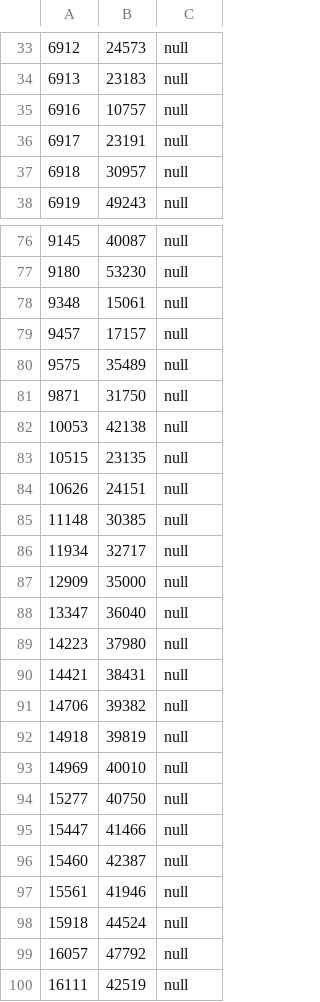
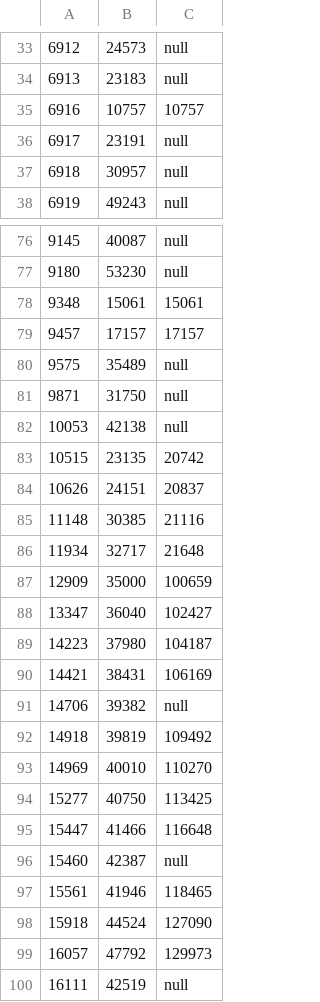
Before and after one commit to Arial-Z/Animes-ID, a TSV file: override/auto-override-animes-id.tsv, drawn as a sheet; only a part is shown, gaps mark what is left out; the diff covers the shown part only.

```diff
--- a/override/auto-override-animes-id.tsv
+++ b/override/auto-override-animes-id.tsv
@@ -34,3 +34,3 @@
 6913	23183	null
-6916	10757	null
+6916	10757	10757
 6917	23191	null
@@ -77,4 +77,4 @@
 9180	53230	null
-9348	15061	null
-9457	17157	null
+9348	15061	15061
+9457	17157	17157
 9575	35489	null
@@ -82,19 +82,19 @@
 10053	42138	null
-10515	23135	null
-10626	24151	null
-11148	30385	null
-11934	32717	null
-12909	35000	null
-13347	36040	null
-14223	37980	null
-14421	38431	null
+10515	23135	20742
+10626	24151	20837
+11148	30385	21116
+11934	32717	21648
+12909	35000	100659
+13347	36040	102427
+14223	37980	104187
+14421	38431	106169
 14706	39382	null
-14918	39819	null
-14969	40010	null
-15277	40750	null
-15447	41466	null
+14918	39819	109492
+14969	40010	110270
+15277	40750	113425
+15447	41466	116648
 15460	42387	null
-15561	41946	null
-15918	44524	null
-16057	47792	null
+15561	41946	118465
+15918	44524	127090
+16057	47792	129973
 16111	42519	null
```
Also changed, not shown: 9 edited cells elsewhere in this file, 2 other files.
